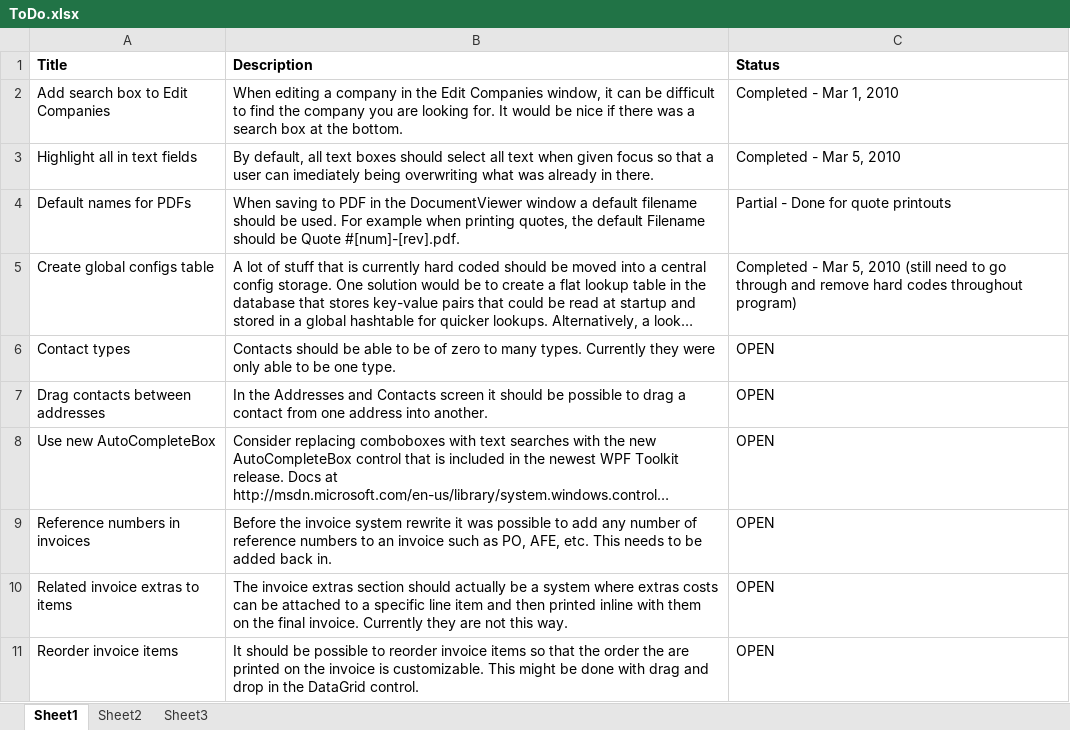
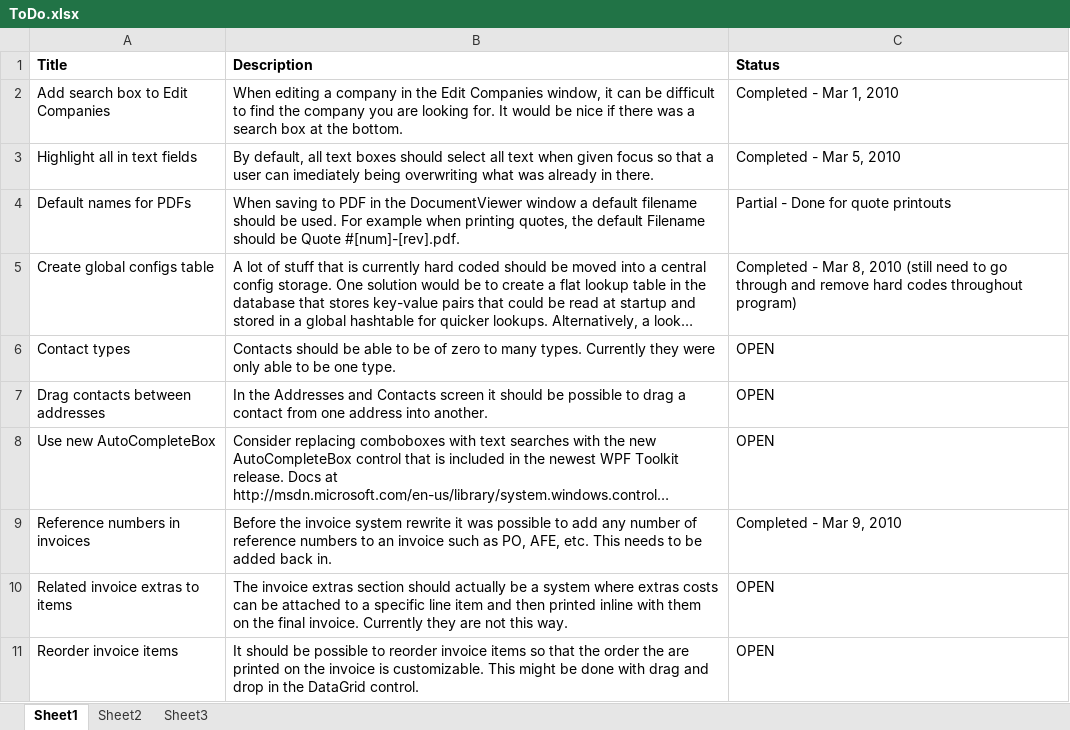
Before and after one commit to antrica-labs/heavy-haul-dispatch, an Excel workbook: Documents/ToDo.xlsx, sheet Sheet1, drawn as a sheet; long unchanged cells end in …; values as stored, in another font and other column widths than the file's, no borders; the diff names each change by its address in the sheet, - before the commit and + after, or states it on an @@ line.

```diff
--- a/Documents/ToDo.xlsx (sheet Sheet1)
+++ b/Documents/ToDo.xlsx (sheet Sheet1)
-C5 (Status): …- Mar 5, 2010 (still…
+C5 (Status): …- Mar 8, 2010 (still…
-C9 (Status): OPEN
+C9 (Status): Completed - Mar 9, 2010
```
Also changed, not shown: Documents/Bugs.xlsx, 5 other files.
